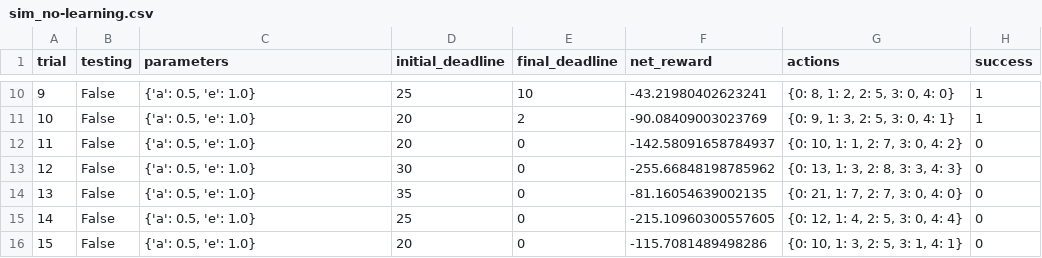
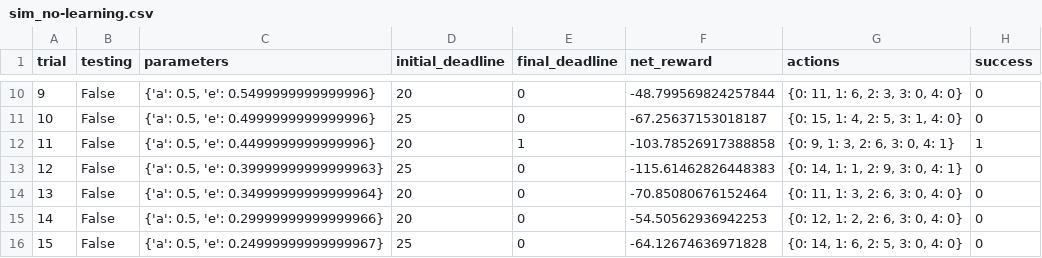
Before and after one commit to zunnyclaus/smartcab, a CSV file: logs/sim_no-learning.csv, drawn as a sheet; only a part is shown, gaps mark what is left out; the diff covers the shown part only.

```diff
--- a/logs/sim_no-learning.csv
+++ b/logs/sim_no-learning.csv
@@ -10,7 +10,7 @@ trial,testing,parameters,initial_deadline,final_deadline,net_reward,actions,succ
-9,False,"{'a': 0.5, 'e': 1.0}",25,10,-43.21980402623241,"{0: 8, 1: 2, 2: 5, 3: 0, 4: 0}",1
-10,False,"{'a': 0.5, 'e': 1.0}",20,2,-90.08409003023769,"{0: 9, 1: 3, 2: 5, 3: 0, 4: 1}",1
-11,False,"{'a': 0.5, 'e': 1.0}",20,0,-142.58091658784937,"{0: 10, 1: 1, 2: 7, 3: 0, 4: 2}",0
-12,False,"{'a': 0.5, 'e': 1.0}",30,0,-255.66848198785962,"{0: 13, 1: 3, 2: 8, 3: 3, 4: 3}",0
-13,False,"{'a': 0.5, 'e': 1.0}",35,0,-81.16054639002135,"{0: 21, 1: 7, 2: 7, 3: 0, 4: 0}",0
-14,False,"{'a': 0.5, 'e': 1.0}",25,0,-215.10960300557605,"{0: 12, 1: 4, 2: 5, 3: 0, 4: 4}",0
-15,False,"{'a': 0.5, 'e': 1.0}",20,0,-115.7081489498286,"{0: 10, 1: 3, 2: 5, 3: 1, 4: 1}",0
+9,False,"{'a': 0.5, 'e': 0.5499999999999996}",20,0,-48.799569824257844,"{0: 11, 1: 6, 2: 3, 3: 0, 4: 0}",0
+10,False,"{'a': 0.5, 'e': 0.4999999999999996}",25,0,-67.25637153018187,"{0: 15, 1: 4, 2: 5, 3: 1, 4: 0}",0
+11,False,"{'a': 0.5, 'e': 0.4499999999999996}",20,1,-103.78526917388858,"{0: 9, 1: 3, 2: 6, 3: 0, 4: 1}",1
+12,False,"{'a': 0.5, 'e': 0.39999999999999963}",25,0,-115.61462826448383,"{0: 14, 1: 1, 2: 9, 3: 0, 4: 1}",0
+13,False,"{'a': 0.5, 'e': 0.34999999999999964}",20,0,-70.85080676152464,"{0: 11, 1: 3, 2: 6, 3: 0, 4: 0}",0
+14,False,"{'a': 0.5, 'e': 0.29999999999999966}",20,0,-54.50562936942253,"{0: 12, 1: 2, 2: 6, 3: 0, 4: 0}",0
+15,False,"{'a': 0.5, 'e': 0.24999999999999967}",25,0,-64.12674636971828,"{0: 14, 1: 6, 2: 5, 3: 0, 4: 0}",0
```
Also changed, not shown: 92 edited cells elsewhere in this file, logs/sim_default-learning.csv, logs/sim_improved-learning.csv, 5 other files.
